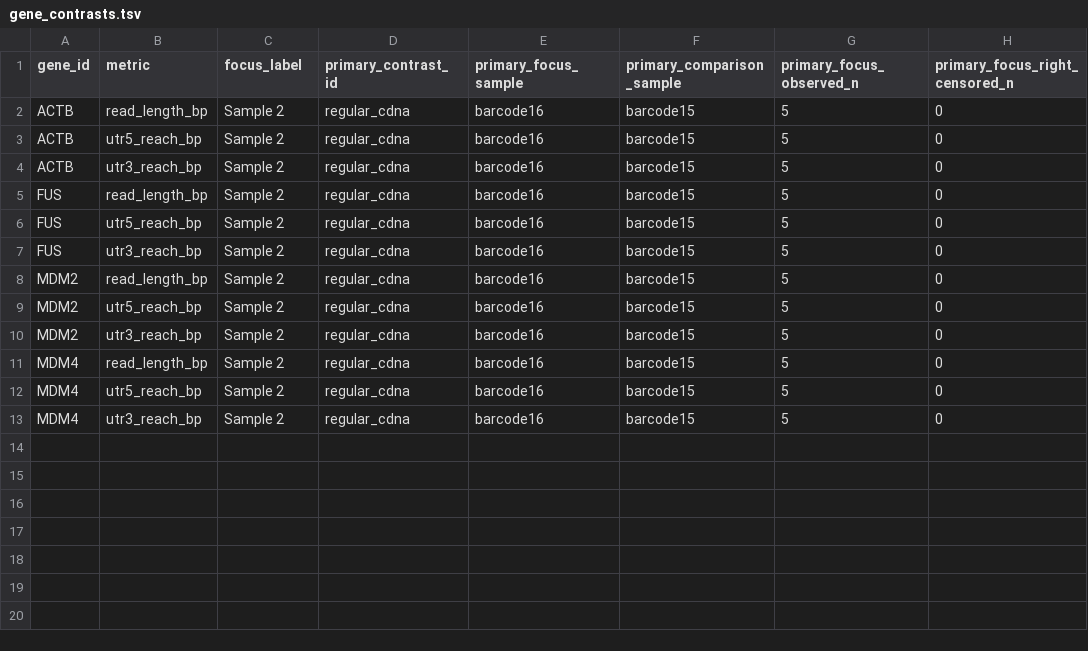
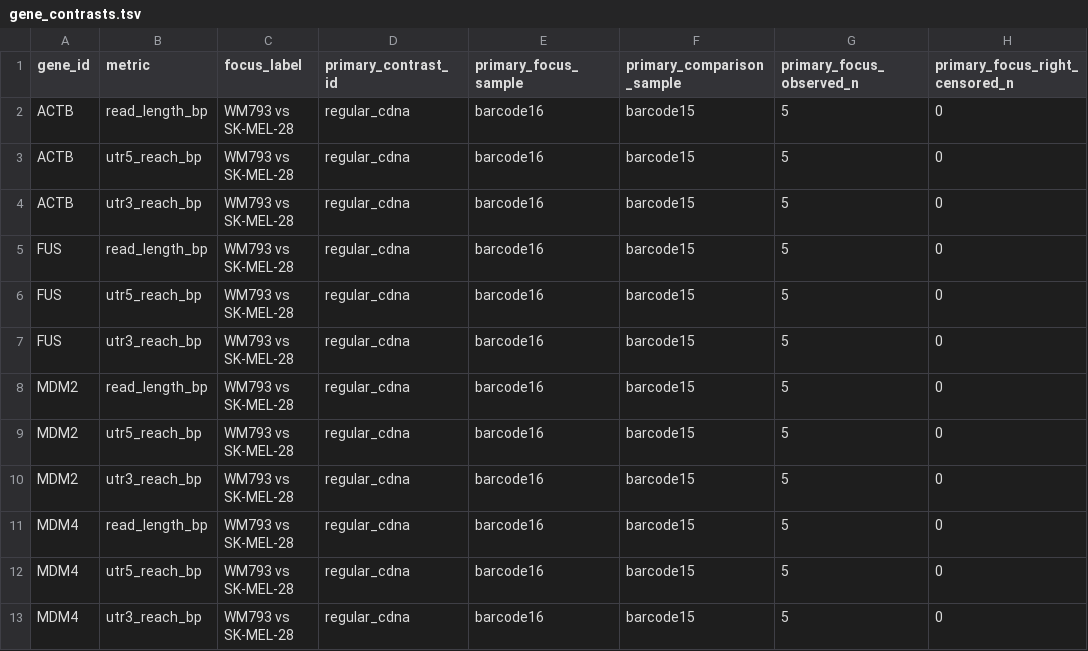
Before and after one commit to smoe/gentle_rs, a TSV file: docs/tutorial/reproducibility/rna_read_end_gene_ranking/ranked/gene_contrasts.tsv, drawn as a sheet; only a part is shown; the diff names each change by its address in the sheet, - before the commit and + after, or states it on an @@ line.

```diff
--- a/docs/tutorial/reproducibility/rna_read_end_gene_ranking/ranked/gene_contrasts.tsv
+++ b/docs/tutorial/reproducibility/rna_read_end_gene_ranking/ranked/gene_contrasts.tsv
-C2:C13 (focus_label): Sample 2
+C2:C13 (focus_label): WM793 vs SK-MEL-28
```
Also changed, not shown: 10 other files.
